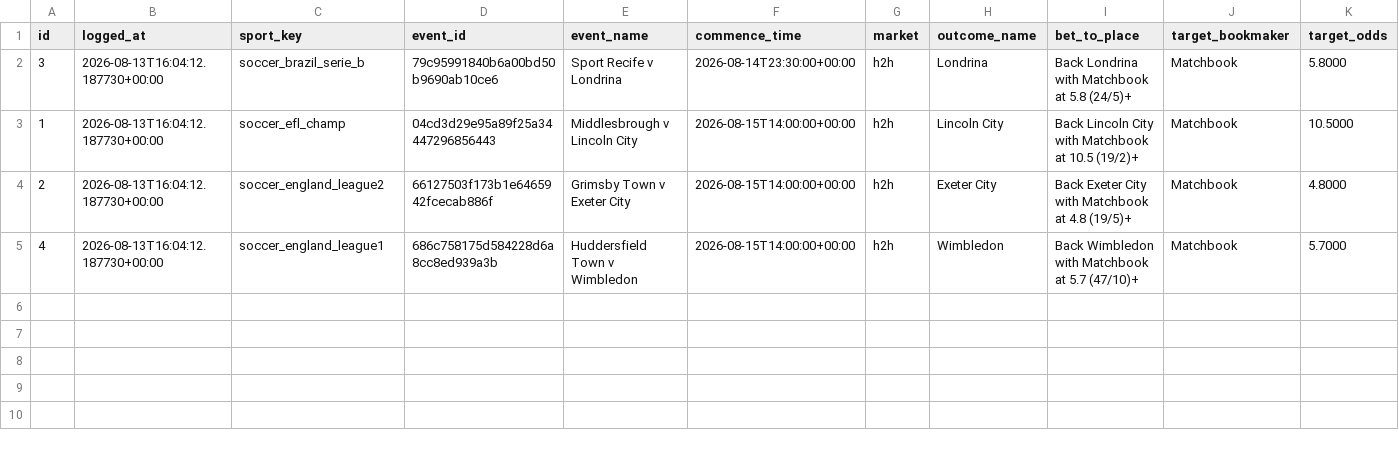
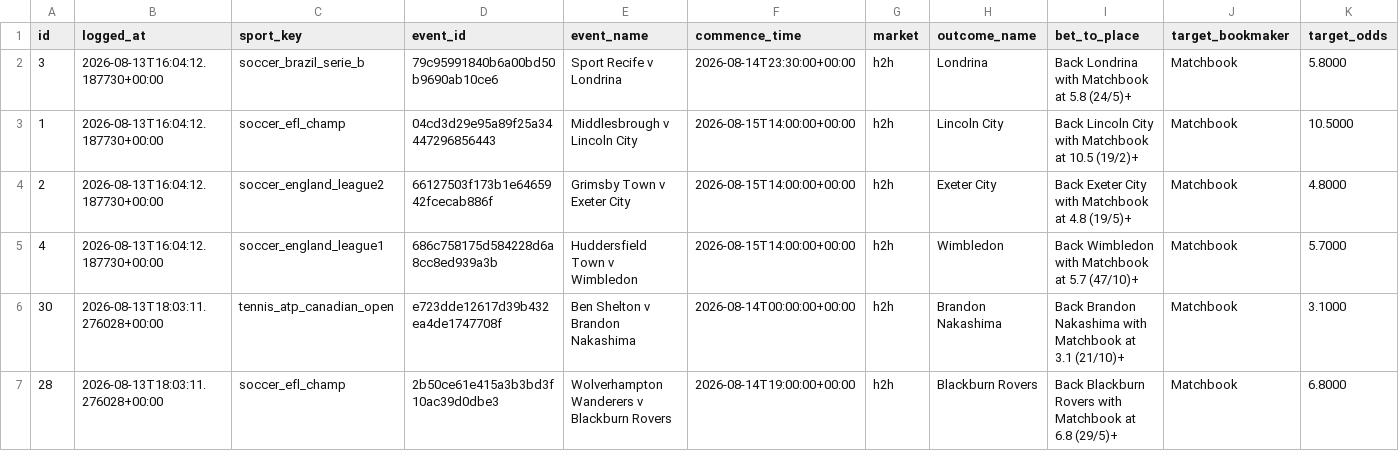
Before and after one commit to KamvysisPuzzles/sports-stat-arb, a CSV file: data/paper_trades_h2h.csv, drawn as a sheet; only a part is shown; rows hold the shown columns only; the diff names each change by its address in the sheet, - before the commit and + after, or states it on an @@ line.

```diff
--- a/data/paper_trades_h2h.csv
+++ b/data/paper_trades_h2h.csv
+row 6: 30 | 2026-08-13T18:03:11.276028+00:00 | tennis_atp_canadian_open | e723dde12617d39b432ea4de1747708f | Ben Shelton v Brandon Nakashima | 2026-08-14T00:00:00+00:00 | h2h | Brandon Nakashima | Back Brandon Nakashima with Matchbook at 3.1 (21/10)+ | Matchbook | 3.1000
+row 7: 28 | 2026-08-13T18:03:11.276028+00:00 | soccer_efl_champ | 2b50ce61e415a3b3bd3f10ac39d0dbe3 | Wolverhampton Wanderers v Blackburn Rovers | 2026-08-14T19:00:00+00:00 | h2h | Blackburn Rovers | Back Blackburn Rovers with Matchbook at 6.8 (29/5)+ | Matchbook | 6.8000
```
Also changed, not shown: 2 other files.
